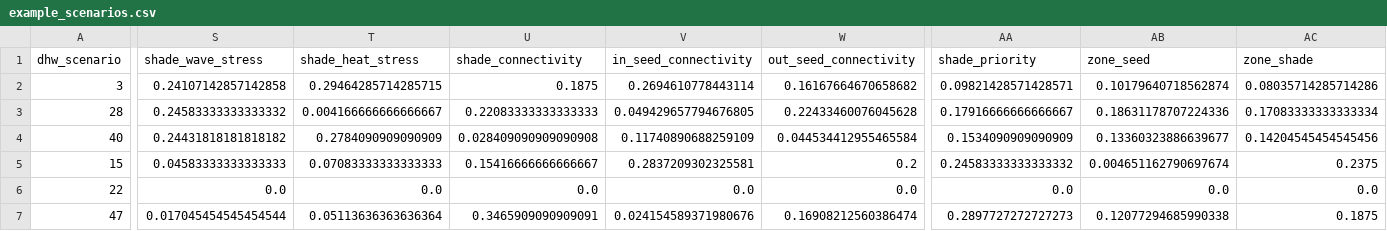
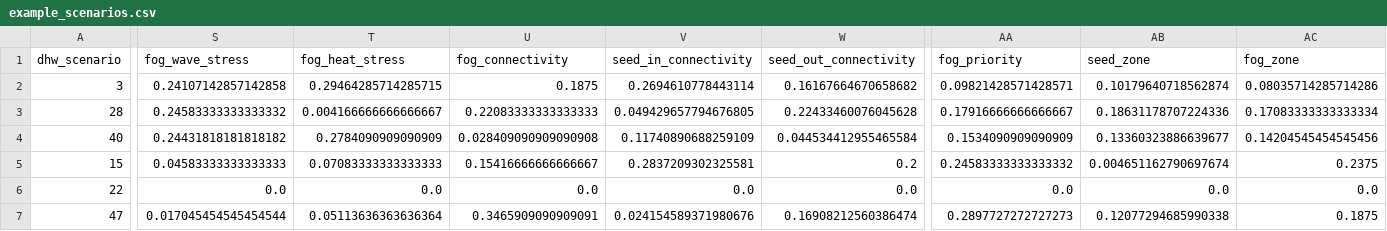
Before and after one commit to open-AIMS/ADRIA.jl, a CSV file: examples/example_scenarios.csv, drawn as a sheet; only a part is shown, gaps mark what is left out; the diff names each change by its address in the sheet, - before the commit and + after, or states it on an @@ line.

Commit message:
Update parameter name changes in example scenarios

```diff
--- a/examples/example_scenarios.csv
+++ b/examples/example_scenarios.csv
-S1: shade_wave_stress
+S1: fog_wave_stress
-T1: shade_heat_stress
+T1: fog_heat_stress
-U1: shade_connectivity
+U1: fog_connectivity
-V1: in_seed_connectivity
+V1: seed_in_connectivity
-W1: out_seed_connectivity
+W1: seed_out_connectivity
-AA1: shade_priority
+AA1: fog_priority
-AB1: zone_seed
+AB1: seed_zone
-AC1: zone_shade
+AC1: fog_zone
```
